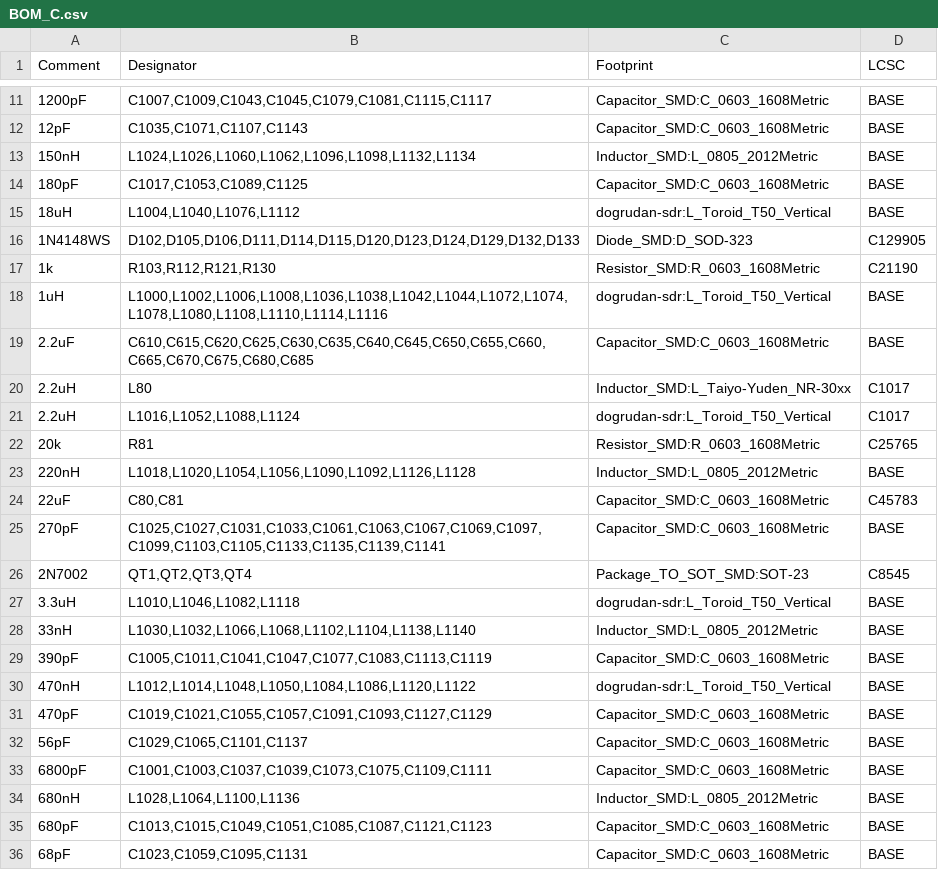
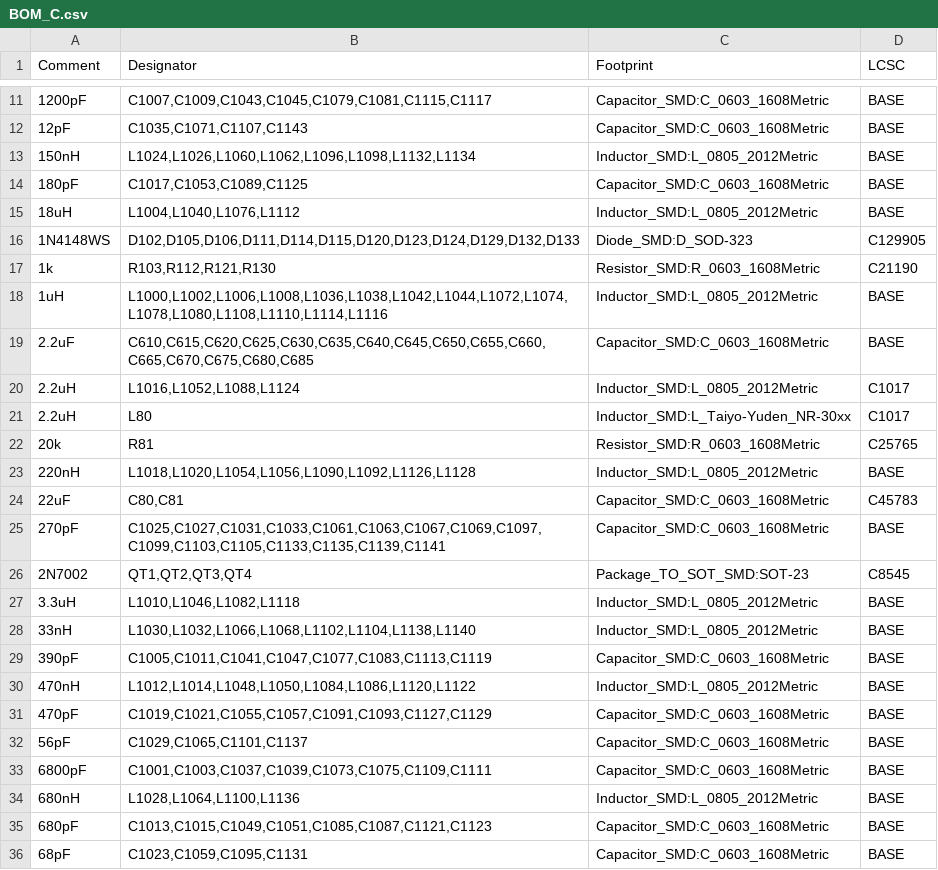
Before and after one commit to kocer/direct-sampling-sdr, a CSV file: hardware/kicad/C_rf/BOM_C.csv, drawn as a sheet; only a part is shown, gaps mark what is left out.

Commit message:
Fit the filter bank and clear the overlaps
Board D's filter bank needs 285.6 mm of width with both inductors of
each band side by side, against about 236 mm available. Stacking them
vertically corrects the width and breaks the height: the strip
between the driver transformer and the relay row is 15.8 mm and a
stacked pair of T68 cores needs 37.7 mm.

Mapping the board in 10 mm bands gave the answer. Everything below
the relay row is the coupler and detector block at x above 250, while
the filter columns run from x 4 to 236. The space under them was
empty. The relay row moves from y 130 to 142 and its drivers from 155
to 172, with the filter block following. No board grew and the chain
stays in one row.

The separator never moves a part whose reference begins with U, J, T,
Y, L, Q, K or H, so two such parts overlapping cannot be separated
and the fix belongs in the placement rules. On A the XT60's courtyard
is 22.4 mm tall and snapped to the top edge, so it covered the
reverse-polarity MOSFET; the crystals and their inductors were placed
by the fallback and landed inside the PHY. All three now have
explicit positions.

The separator also gained a last resort: a movable part wedged so
that every push lands it in another part is relocated to the nearest
free position.

All three boards are at zero overlaps.

```diff
--- a/hardware/kicad/C_rf/BOM_C.csv
+++ b/hardware/kicad/C_rf/BOM_C.csv
@@ -14,9 +14,9 @@ Comment,Designator,Footprint,LCSC
 180pF,"C1017,C1053,C1089,C1125",Capacitor_SMD:C_0603_1608Metric,BASE
-18uH,"L1004,L1040,L1076,L1112",dogrudan-sdr:L_Toroid_T50_Vertical,BASE
+18uH,"L1004,L1040,L1076,L1112",Inductor_SMD:L_0805_2012Metric,BASE
 1N4148WS,"D102,D105,D106,D111,D114,D115,D120,D123,D124,D129,D132,D133",Diode_SMD:D_SOD-323,C129905
 1k,"R103,R112,R121,R130",Resistor_SMD:R_0603_1608Metric,C21190
-1uH,"L1000,L1002,L1006,L1008,L1036,L1038,L1042,L1044,L1072,L1074,L1078,L1080,L1108,L1110,L1114,L1116",dogrudan-sdr:L_Toroid_T50_Vertical,BASE
+1uH,"L1000,L1002,L1006,L1008,L1036,L1038,L1042,L1044,L1072,L1074,L1078,L1080,L1108,L1110,L1114,L1116",Inductor_SMD:L_0805_2012Metric,BASE
 2.2uF,"C610,C615,C620,C625,C630,C635,C640,C645,C650,C655,C660,C665,C670,C675,C680,C685",Capacitor_SMD:C_0603_1608Metric,BASE
+2.2uH,"L1016,L1052,L1088,L1124",Inductor_SMD:L_0805_2012Metric,C1017
 2.2uH,L80,Inductor_SMD:L_Taiyo-Yuden_NR-30xx,C1017
-2.2uH,"L1016,L1052,L1088,L1124",dogrudan-sdr:L_Toroid_T50_Vertical,C1017
 20k,R81,Resistor_SMD:R_0603_1608Metric,C25765
@@ -26,6 +26,6 @@ Comment,Designator,Footprint,LCSC
 2N7002,"QT1,QT2,QT3,QT4",Package_TO_SOT_SMD:SOT-23,C8545
-3.3uH,"L1010,L1046,L1082,L1118",dogrudan-sdr:L_Toroid_T50_Vertical,BASE
+3.3uH,"L1010,L1046,L1082,L1118",Inductor_SMD:L_0805_2012Metric,BASE
 33nH,"L1030,L1032,L1066,L1068,L1102,L1104,L1138,L1140",Inductor_SMD:L_0805_2012Metric,BASE
 390pF,"C1005,C1011,C1041,C1047,C1077,C1083,C1113,C1119",Capacitor_SMD:C_0603_1608Metric,BASE
-470nH,"L1012,L1014,L1048,L1050,L1084,L1086,L1120,L1122",dogrudan-sdr:L_Toroid_T50_Vertical,BASE
+470nH,"L1012,L1014,L1048,L1050,L1084,L1086,L1120,L1122",Inductor_SMD:L_0805_2012Metric,BASE
 470pF,"C1019,C1021,C1055,C1057,C1091,C1093,C1127,C1129",Capacitor_SMD:C_0603_1608Metric,BASE
```
Also changed, not shown: 14 other files.
